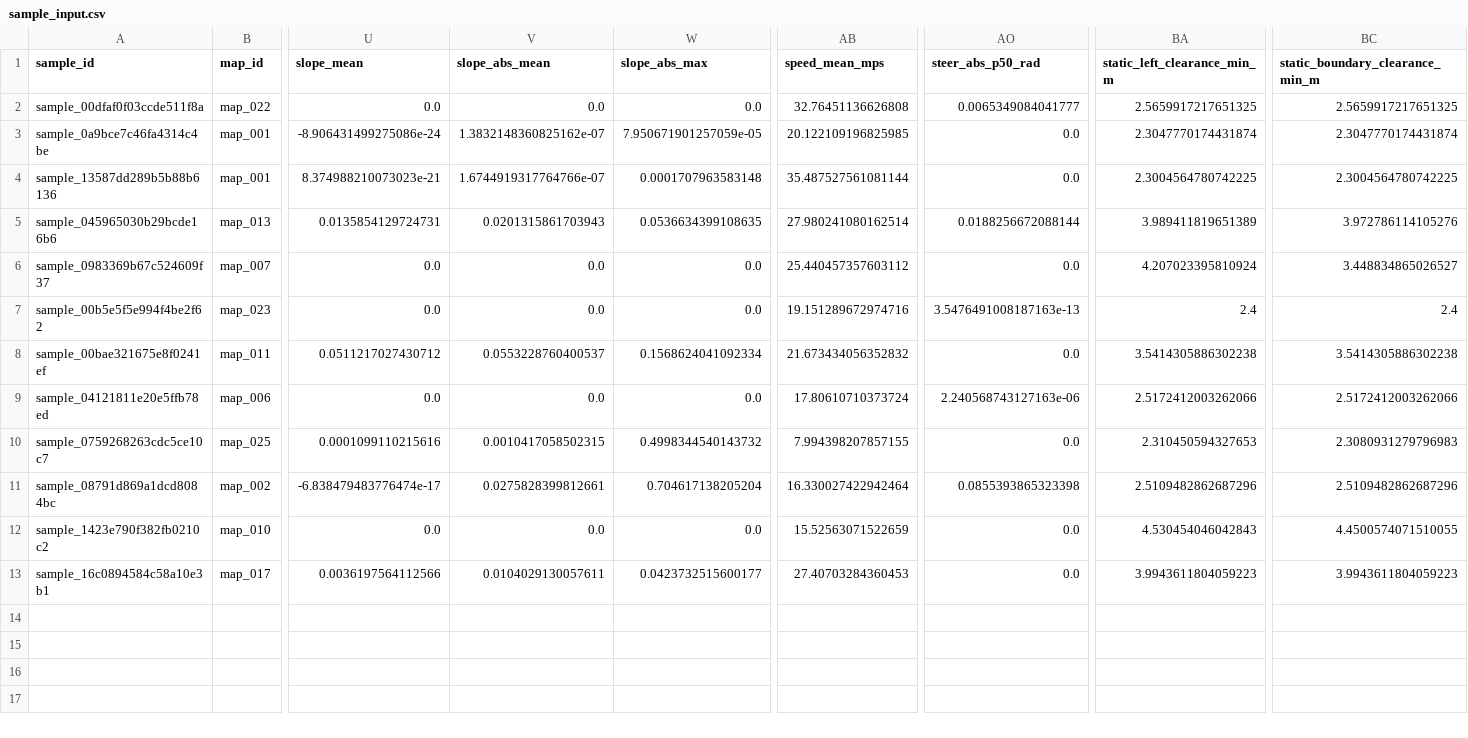
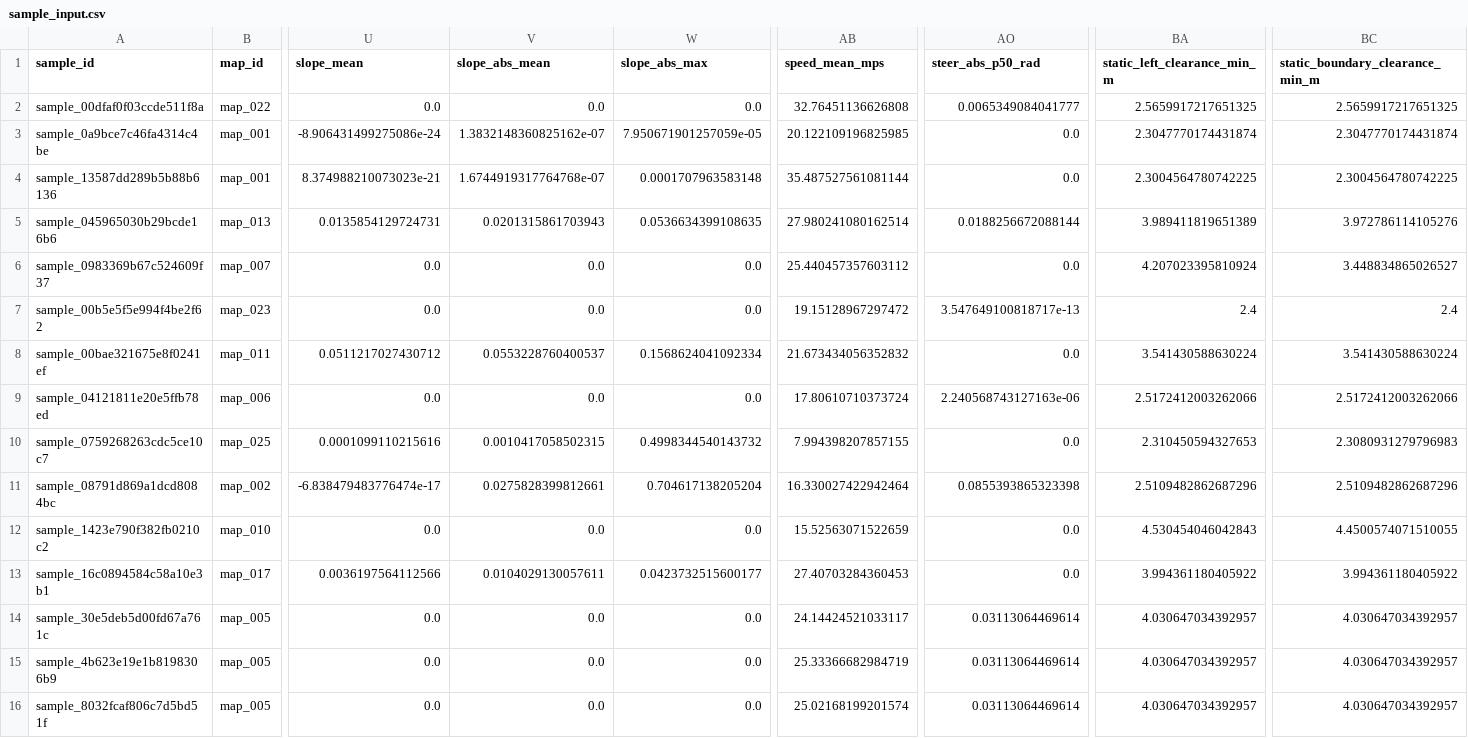
Before and after one commit to hiadt/onsite-ai-construction, a CSV file: demo/data/sample_input.csv, drawn as a sheet; only a part is shown, gaps mark what is left out; rows hold the shown columns only; the diff names each change by its address in the sheet, - before the commit and + after, or states it on an @@ line.

Commit message:
feat: complete PathGuard evidence-aware product refinements

```diff
--- a/demo/data/sample_input.csv
+++ b/demo/data/sample_input.csv
-V4 (slope_abs_mean): 1.6744919317764766e-07
+V4 (slope_abs_mean): 1.6744919317764768e-07
-AB7 (speed_mean_mps): 19.151289672974716
+AB7 (speed_mean_mps): 19.15128967297472
-AO7 (steer_abs_p50_rad): 3.5476491008187163e-13
+AO7 (steer_abs_p50_rad): 3.547649100818717e-13
-BA8 (static_left_clearance_min_m): 3.5414305886302238
+BA8 (static_left_clearance_min_m): 3.541430588630224
-BC8 (static_boundary_clearance_min_m): 3.5414305886302238
+BC8 (static_boundary_clearance_min_m): 3.541430588630224
-BA13 (static_left_clearance_min_m): 3.9943611804059223
+BA13 (static_left_clearance_min_m): 3.994361180405922
-BC13 (static_boundary_clearance_min_m): 3.9943611804059223
+BC13 (static_boundary_clearance_min_m): 3.994361180405922
+row 14: sample_30e5deb5d00fd67a761c | map_005 | 0.0 | 0.0 | 0.0 | 24.14424521033117 | 0.03113064469614 | 4.030647034392957 | 4.030647034392957
+row 15: sample_4b623e19e1b8198306b9 | map_005 | 0.0 | 0.0 | 0.0 | 25.33366682984719 | 0.03113064469614 | 4.030647034392957 | 4.030647034392957
+row 16: sample_8032fcaf806c7d5bd51f | map_005 | 0.0 | 0.0 | 0.0 | 25.02168199201574 | 0.03113064469614 | 4.030647034392957 | 4.030647034392957
```
Also changed, not shown: 28 other files.
